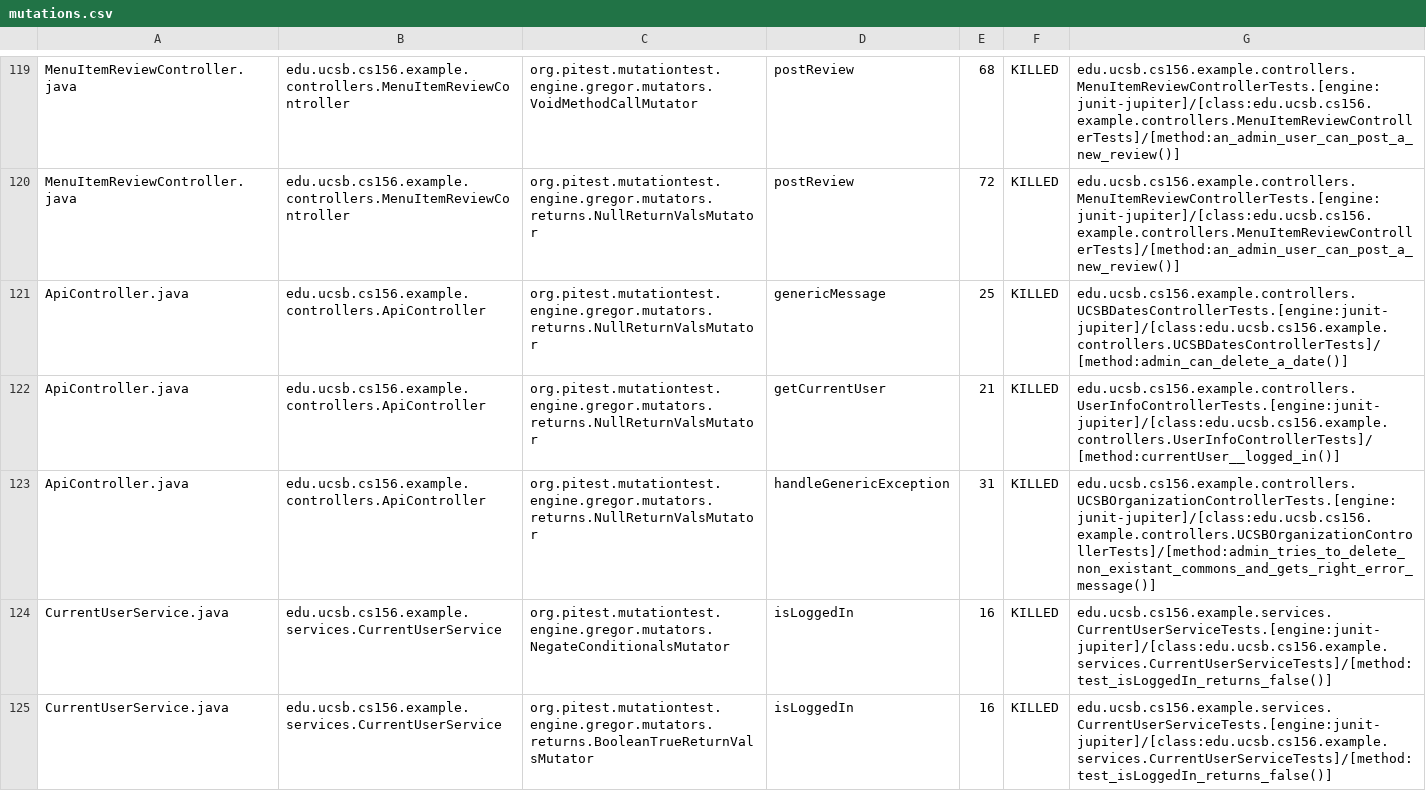
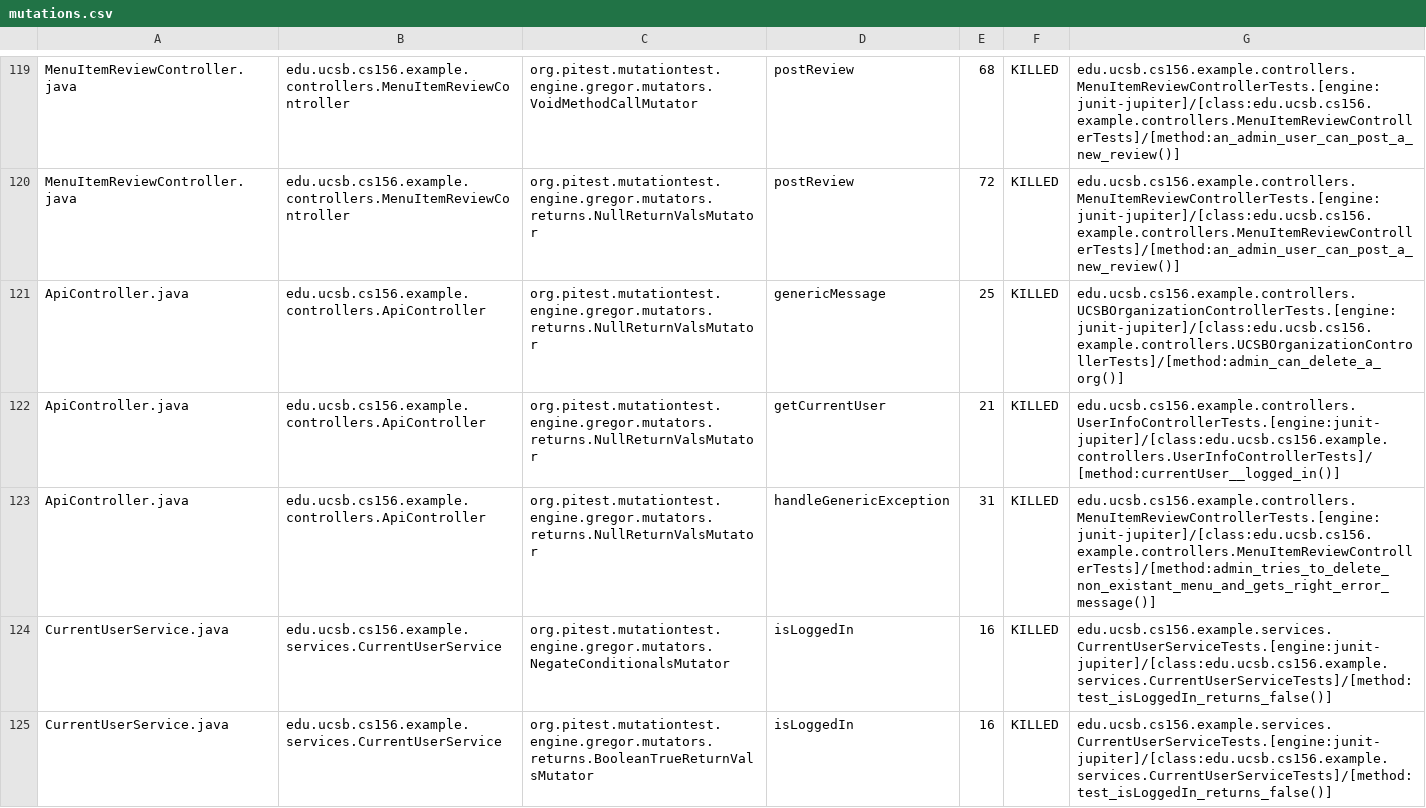
Before and after one commit to ucsb-cs156-s24/team02-s24-5pm-5, a CSV file: prs/78/pitest/mutations.csv, drawn as a sheet; only a part is shown, gaps mark what is left out.

Commit message:
Deploying to gh-pages from @ ucsb-cs156-s24/team02-s24-5pm-5@d57270938f9759e4b951d3f18e93cdef8842fcc8 🚀

```diff
--- a/prs/78/pitest/mutations.csv
+++ b/prs/78/pitest/mutations.csv
@@ -120,5 +120,5 @@ MenuItemReviewController.java,edu.ucsb.cs156.example.controllers.MenuItemReviewC
 MenuItemReviewController.java,edu.ucsb.cs156.example.controllers.MenuItemReviewController,org.pitest.mutationtest.engine.gregor.mutators.returns.NullReturnValsMutator,postReview,72,KILLED,edu.ucsb.cs156.example.controllers.MenuItemReviewControllerTests.[engine:junit-jupiter]/[class:edu.ucsb.cs156.example.controllers.MenuItemReviewControllerTests]/[method:an_admin_user_can_post_a_new_review()]
-ApiController.java,edu.ucsb.cs156.example.controllers.ApiController,org.pitest.mutationtest.engine.gregor.mutators.returns.NullReturnValsMutator,genericMessage,25,KILLED,edu.ucsb.cs156.example.controllers.UCSBDatesControllerTests.[engine:junit-jupiter]/[class:edu.ucsb.cs156.example.controllers.UCSBDatesControllerTests]/[method:admin_can_delete_a_date()]
+ApiController.java,edu.ucsb.cs156.example.controllers.ApiController,org.pitest.mutationtest.engine.gregor.mutators.returns.NullReturnValsMutator,genericMessage,25,KILLED,edu.ucsb.cs156.example.controllers.UCSBOrganizationControllerTests.[engine:junit-jupiter]/[class:edu.ucsb.cs156.example.controllers.UCSBOrganizationControllerTests]/[method:admin_can_delete_a_org()]
 ApiController.java,edu.ucsb.cs156.example.controllers.ApiController,org.pitest.mutationtest.engine.gregor.mutators.returns.NullReturnValsMutator,getCurrentUser,21,KILLED,edu.ucsb.cs156.example.controllers.UserInfoControllerTests.[engine:junit-jupiter]/[class:edu.ucsb.cs156.example.controllers.UserInfoControllerTests]/[method:currentUser__logged_in()]
-ApiController.java,edu.ucsb.cs156.example.controllers.ApiController,org.pitest.mutationtest.engine.gregor.mutators.returns.NullReturnValsMutator,handleGenericException,31,KILLED,edu.ucsb.cs156.example.controllers.UCSBOrganizationControllerTests.[engine:junit-jupiter]/[class:edu.ucsb.cs156.example.controllers.UCSBOrganizationControllerTests]/[method:admin_tries_to_delete_non_existant_commons_and_gets_right_error_message()]
+ApiController.java,edu.ucsb.cs156.example.controllers.ApiController,org.pitest.mutationtest.engine.gregor.mutators.returns.NullReturnValsMutator,handleGenericException,31,KILLED,edu.ucsb.cs156.example.controllers.MenuItemReviewControllerTests.[engine:junit-jupiter]/[class:edu.ucsb.cs156.example.controllers.MenuItemReviewControllerTests]/[method:admin_tries_to_delete_non_existant_menu_and_gets_right_error_message()]
 CurrentUserService.java,edu.ucsb.cs156.example.services.CurrentUserService,org.pitest.mutationtest.engine.gregor.mutators.NegateConditionalsMutator,isLoggedIn,16,KILLED,edu.ucsb.cs156.example.services.CurrentUserServiceTests.[engine:junit-jupiter]/[class:edu.ucsb.cs156.example.services.CurrentUserServiceTests]/[method:test_isLoggedIn_returns_false()]
```
Also changed, not shown: 16 other files.
